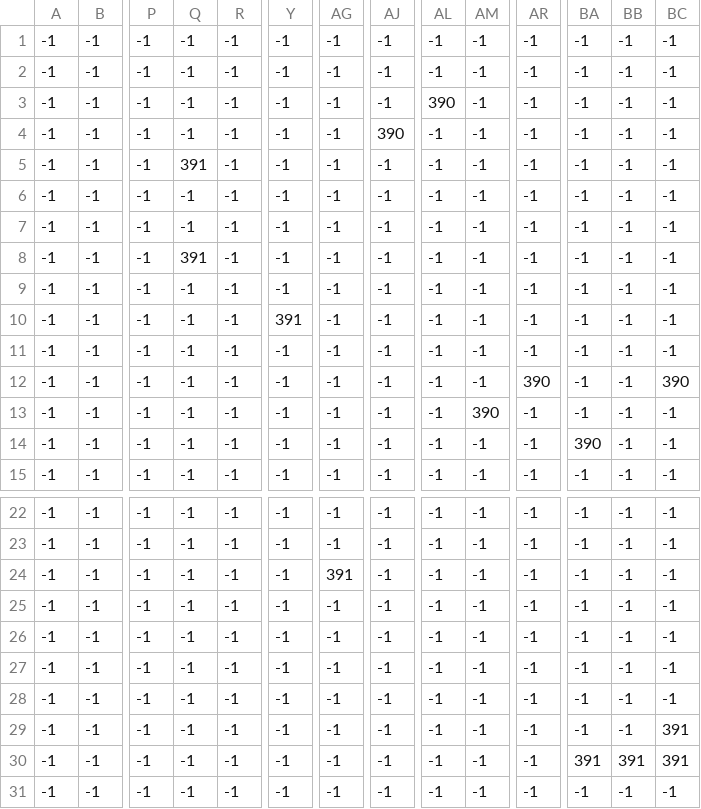
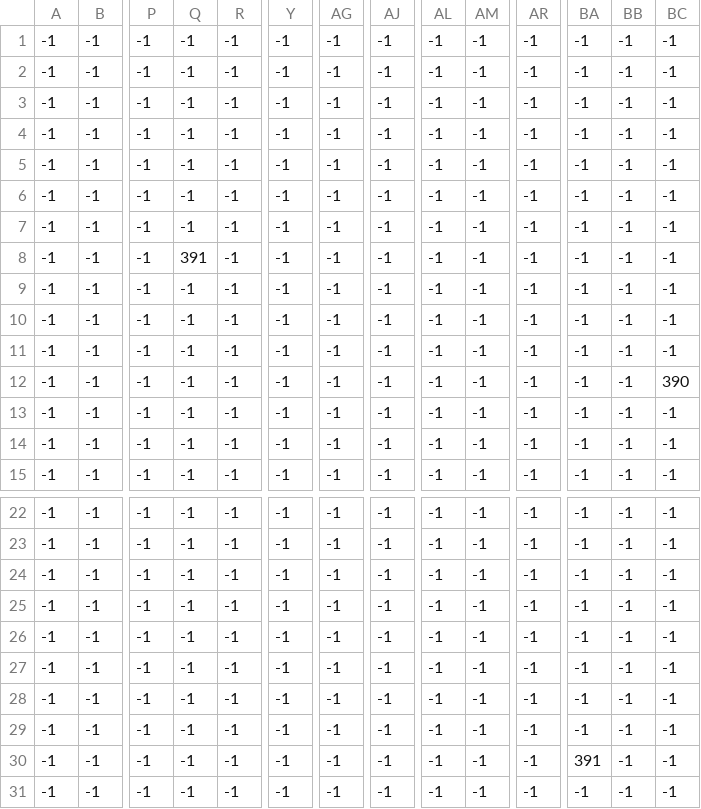
Before and after one commit to WeilouChi/upont, a CSV file: level/1/map_Entities.csv, drawn as a sheet; only a part is shown, gaps mark what is left out; removed rows and columns are numbered as before the commit, all else as after; rows hold the shown columns only; the diff covers the shown part only; the diff names each change by its address in the sheet, - before the commit and + after, or states it on an @@ line.

```diff
--- a/level/1/map_Entities.csv
+++ b/level/1/map_Entities.csv
-AL3: 390
+AL3: -1
-AJ4: 390
+AJ4: -1
-Q5: 391
+Q5: -1
-row 7: -1 | -1 | -1 | -1 | -1 | -1 | -1 | -1 | -1 | -1 | -1 | -1 | -1 | -1
+row 7: -1 | -1 | -1 | -1 | -1 | -1 | -1 | -1 | -1 | -1 | -1 | -1 | -1 | -1
-Y10: 391
+Y10: -1
-AR12: 390
+AR12: -1
-AM13: 390
+AM13: -1
-BA14: 390
+BA14: -1
-AG24: 391
+AG24: -1
-BC29:BC30: 391
+BC29:BC30: -1
-BB30: 391
+BB30: -1
```
Also changed, not shown: 3 edited cells elsewhere in this file, level/0/map_Entities.csv, 14 other files.
